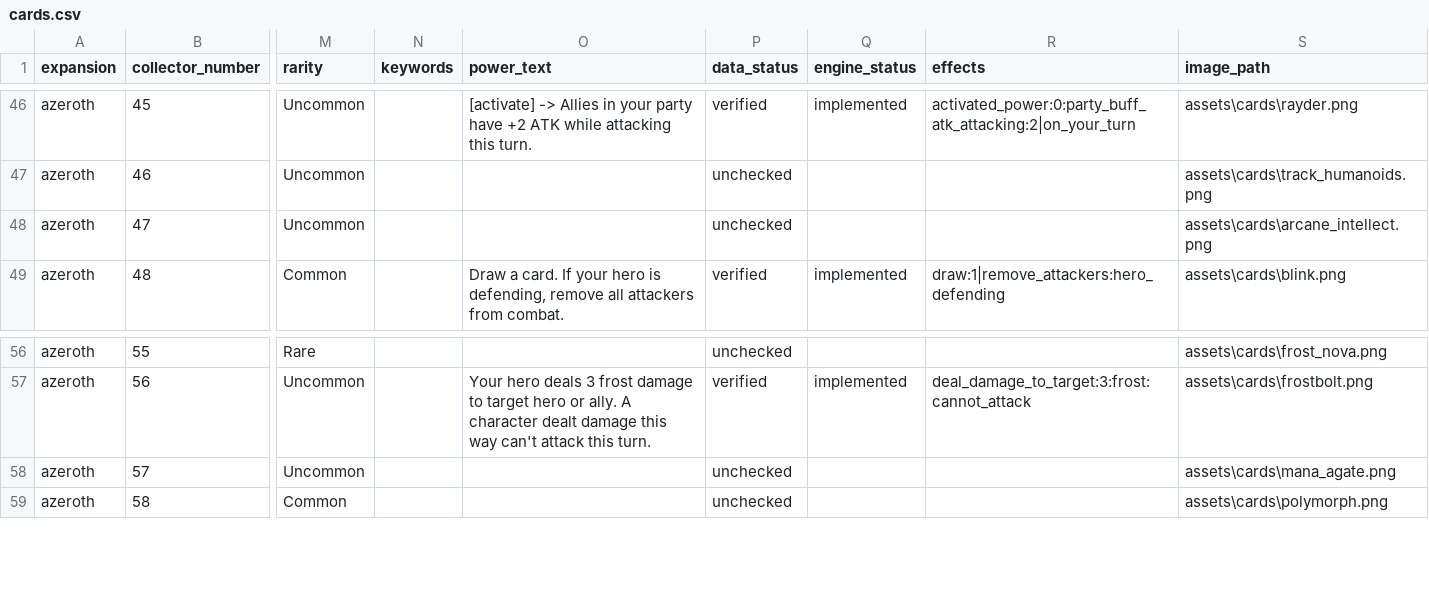
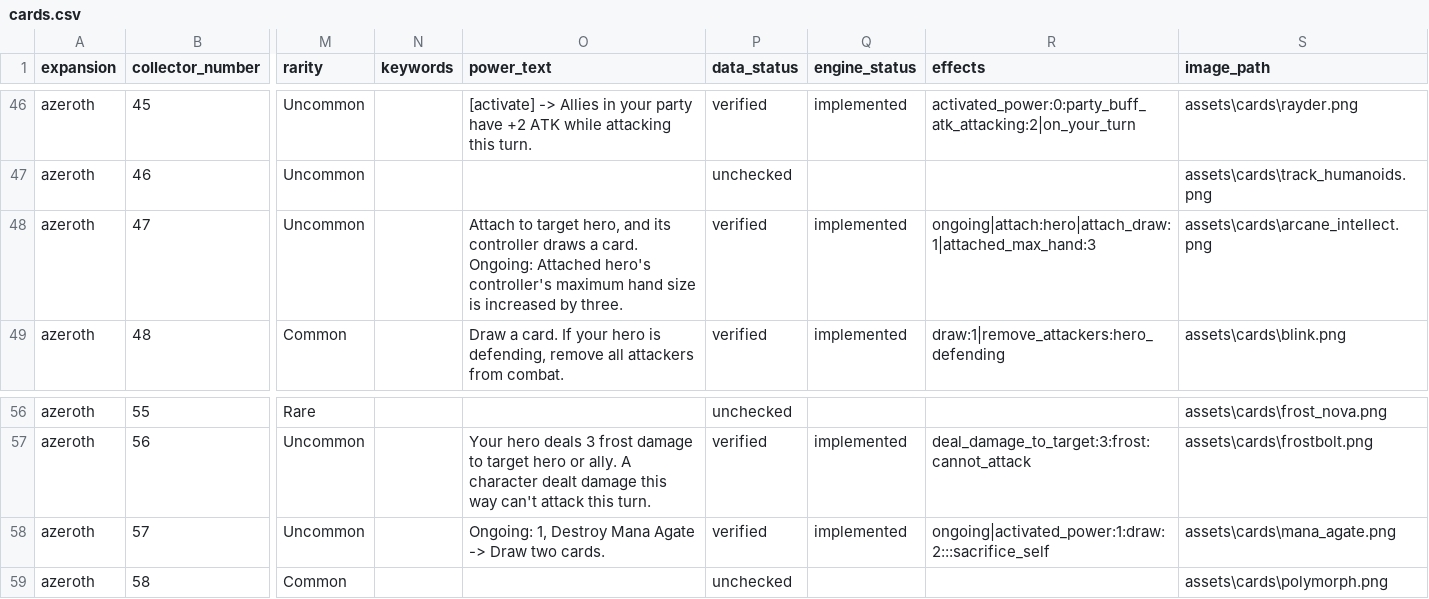
Before and after one commit to remariano138/wowtcg-godot, a CSV file: data/cards.csv, drawn as a sheet; only a part is shown, gaps mark what is left out; the diff names each change by its address in the sheet, - before the commit and + after, or states it on an @@ line.

Commit message:
Arcane intellect, mana agate

```diff
--- a/data/cards.csv
+++ b/data/cards.csv
-O48 (power_text): (empty)
+O48 (power_text): Attach to target hero, and its controller draws a card. Ongoing: Attached hero's controller's maximum hand size is increased by three.
-P48 (data_status): unchecked
+P48 (data_status): verified
-Q48 (engine_status): (empty)
+Q48 (engine_status): implemented
-R48 (effects): (empty)
+R48 (effects): ongoing|attach:hero|attach_draw:1|attached_max_hand:3
-O58 (power_text): (empty)
+O58 (power_text): Ongoing: 1, Destroy Mana Agate -> Draw two cards.
-P58 (data_status): unchecked
+P58 (data_status): verified
-Q58 (engine_status): (empty)
+Q58 (engine_status): implemented
-R58 (effects): (empty)
+R58 (effects): ongoing|activated_power:1:draw:2:::sacrifice_self
```
Also changed, not shown: 6 other files.
